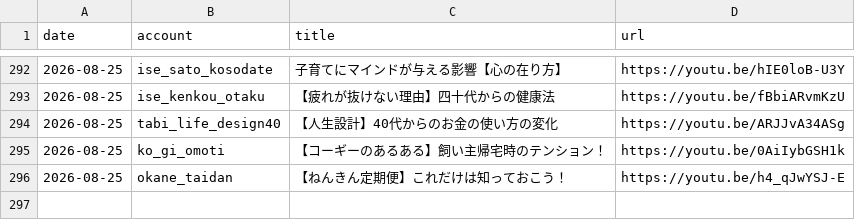
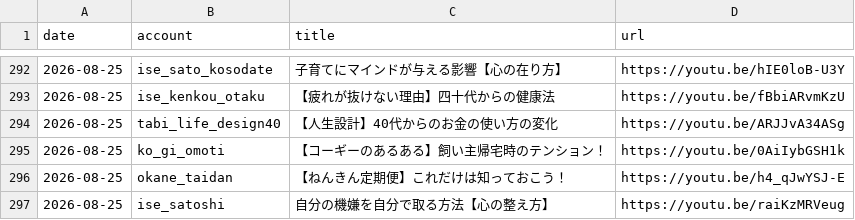
Before and after one commit to iseise0226/sns-automation, a CSV file: data/post_log.csv, drawn as a sheet; only a part is shown, gaps mark what is left out.

Commit message:
chore: WF6 topic progress - ise_satoshi

```diff
--- a/data/post_log.csv
+++ b/data/post_log.csv
@@ -297 +297,2 @@ date,account,title,url
 2026-08-25,okane_taidan,"【ねんきん定期便】これだけは知っておこう！",https://youtu.be/h4_qJwYSJ-E
+2026-08-25,ise_satoshi,"自分の機嫌を自分で取る方法【心の整え方】",https://youtu.be/raiKzMRVeug
```
Also changed, not shown: 1 other file.
